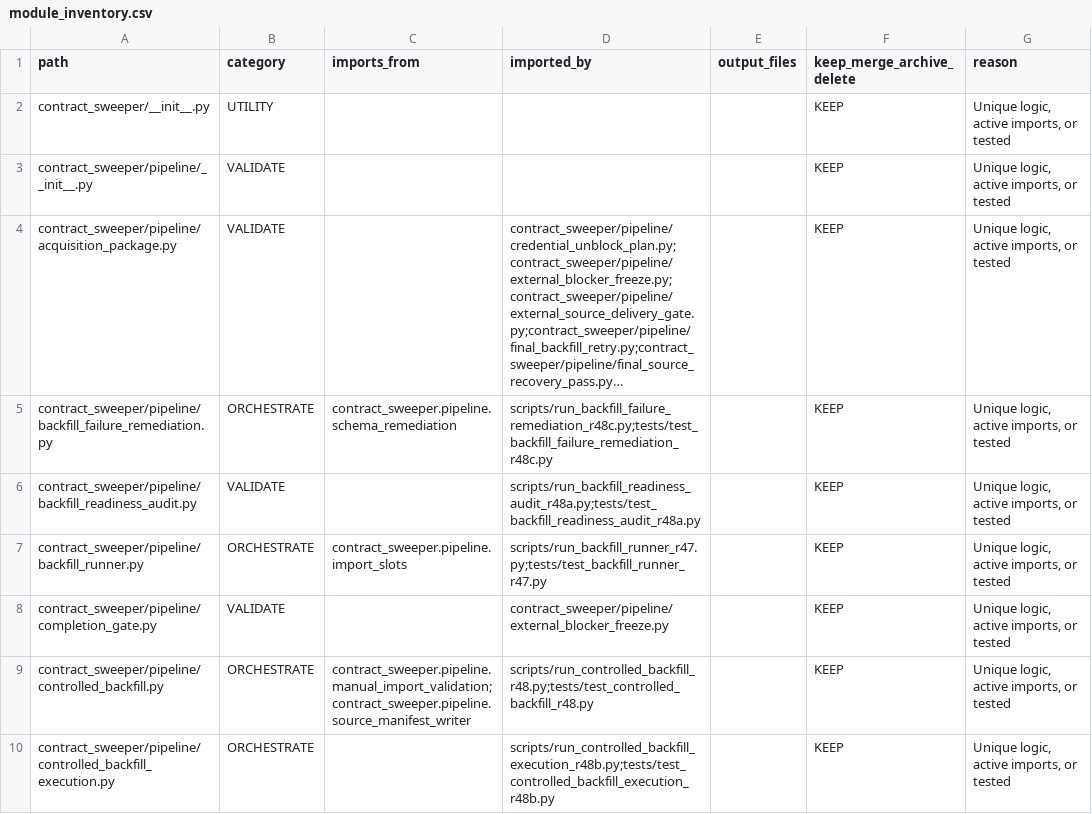
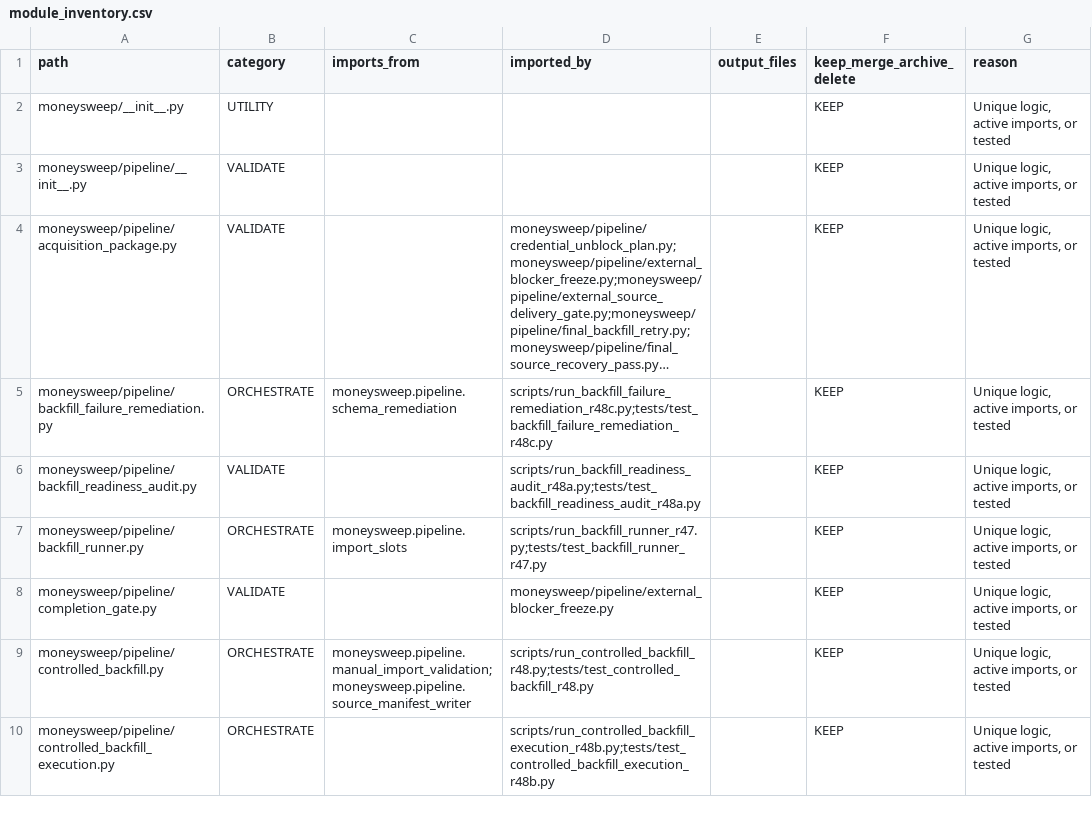
Before and after one commit to jotaele44/Contract-Sweeper, a CSV file: reports/module_inventory.csv, drawn as a sheet; only a part is shown; the diff covers the shown part only.

```diff
--- a/reports/module_inventory.csv
+++ b/reports/module_inventory.csv
@@ -1,10 +1,10 @@
 path,category,imports_from,imported_by,output_files,keep_merge_archive_delete,reason
-contract_sweeper/__init__.py,UTILITY,,,,KEEP,"Unique logic, active imports, or tested"
-contract_sweeper/pipeline/__init__.py,VALIDATE,,,,KEEP,"Unique logic, active imports, or tested"
-contract_sweeper/pipeline/acquisition_package.py,VALIDATE,,contract_sweeper/pipeline/credential_unblock_plan.py;contract_sweeper/pipeline/external_blocker_freeze.py;contract_sweeper/pipeline/external_source_delivery_gate.py;contract_sweeper/pipeline/final_backfill_retry.py;contract_sweeper/pipeline/final_source_recovery_pass.py…,,KEEP,"Unique logic, active imports, or tested"
-contract_sweeper/pipeline/backfill_failure_remediation.py,ORCHESTRATE,contract_sweeper.pipeline.schema_remediation,scripts/run_backfill_failure_remediation_r48c.py;tests/test_backfill_failure_remediation_r48c.py,,KEEP,"Unique logic, active imports, or tested"
-contract_sweeper/pipeline/backfill_readiness_audit.py,VALIDATE,,scripts/run_backfill_readiness_audit_r48a.py;tests/test_backfill_readiness_audit_r48a.py,,KEEP,"Unique logic, active imports, or tested"
-contract_sweeper/pipeline/backfill_runner.py,ORCHESTRATE,contract_sweeper.pipeline.import_slots,scripts/run_backfill_runner_r47.py;tests/test_backfill_runner_r47.py,,KEEP,"Unique logic, active imports, or tested"
-contract_sweeper/pipeline/completion_gate.py,VALIDATE,,contract_sweeper/pipeline/external_blocker_freeze.py,,KEEP,"Unique logic, active imports, or tested"
-contract_sweeper/pipeline/controlled_backfill.py,ORCHESTRATE,contract_sweeper.pipeline.manual_import_validation;contract_sweeper.pipeline.source_manifest_writer,scripts/run_controlled_backfill_r48.py;tests/test_controlled_backfill_r48.py,,KEEP,"Unique logic, active imports, or tested"
-contract_sweeper/pipeline/controlled_backfill_execution.py,ORCHESTRATE,,scripts/run_controlled_backfill_execution_r48b.py;tests/test_controlled_backfill_execution_r48b.py,,KEEP,"Unique logic, active imports, or tested"
+moneysweep/__init__.py,UTILITY,,,,KEEP,"Unique logic, active imports, or tested"
+moneysweep/pipeline/__init__.py,VALIDATE,,,,KEEP,"Unique logic, active imports, or tested"
+moneysweep/pipeline/acquisition_package.py,VALIDATE,,moneysweep/pipeline/credential_unblock_plan.py;moneysweep/pipeline/external_blocker_freeze.py;moneysweep/pipeline/external_source_delivery_gate.py;moneysweep/pipeline/final_backfill_retry.py;moneysweep/pipeline/final_source_recovery_pass.py…,,KEEP,"Unique logic, active imports, or tested"
+moneysweep/pipeline/backfill_failure_remediation.py,ORCHESTRATE,moneysweep.pipeline.schema_remediation,scripts/run_backfill_failure_remediation_r48c.py;tests/test_backfill_failure_remediation_r48c.py,,KEEP,"Unique logic, active imports, or tested"
+moneysweep/pipeline/backfill_readiness_audit.py,VALIDATE,,scripts/run_backfill_readiness_audit_r48a.py;tests/test_backfill_readiness_audit_r48a.py,,KEEP,"Unique logic, active imports, or tested"
+moneysweep/pipeline/backfill_runner.py,ORCHESTRATE,moneysweep.pipeline.import_slots,scripts/run_backfill_runner_r47.py;tests/test_backfill_runner_r47.py,,KEEP,"Unique logic, active imports, or tested"
+moneysweep/pipeline/completion_gate.py,VALIDATE,,moneysweep/pipeline/external_blocker_freeze.py,,KEEP,"Unique logic, active imports, or tested"
+moneysweep/pipeline/controlled_backfill.py,ORCHESTRATE,moneysweep.pipeline.manual_import_validation;moneysweep.pipeline.source_manifest_writer,scripts/run_controlled_backfill_r48.py;tests/test_controlled_backfill_r48.py,,KEEP,"Unique logic, active imports, or tested"
+moneysweep/pipeline/controlled_backfill_execution.py,ORCHESTRATE,,scripts/run_controlled_backfill_execution_r48b.py;tests/test_controlled_backfill_execution_r48b.py,,KEEP,"Unique logic, active imports, or tested"
```
Also changed, not shown: 147 edited cells elsewhere in this file, reports/financial_source_audit.csv, 11 other files.
